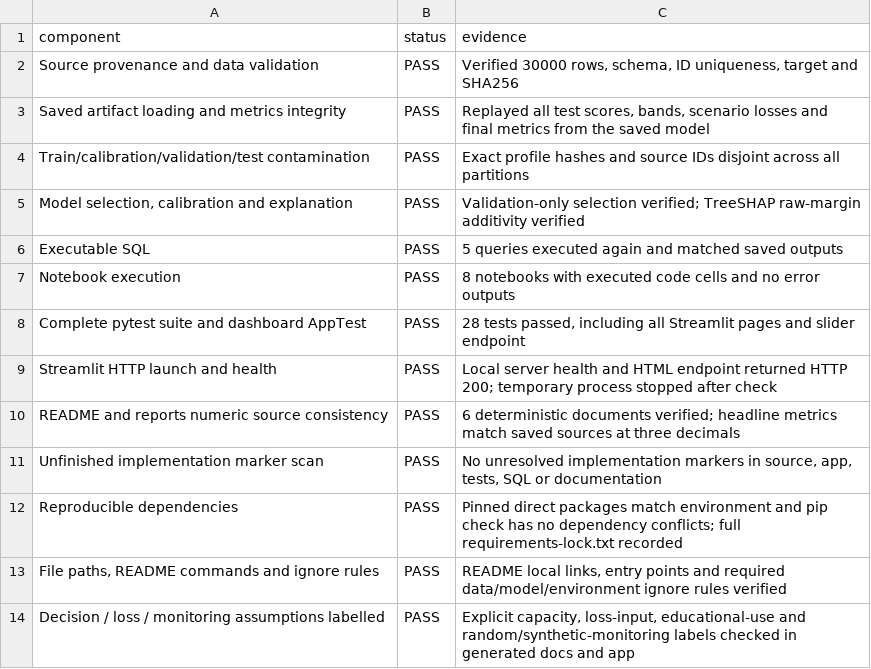
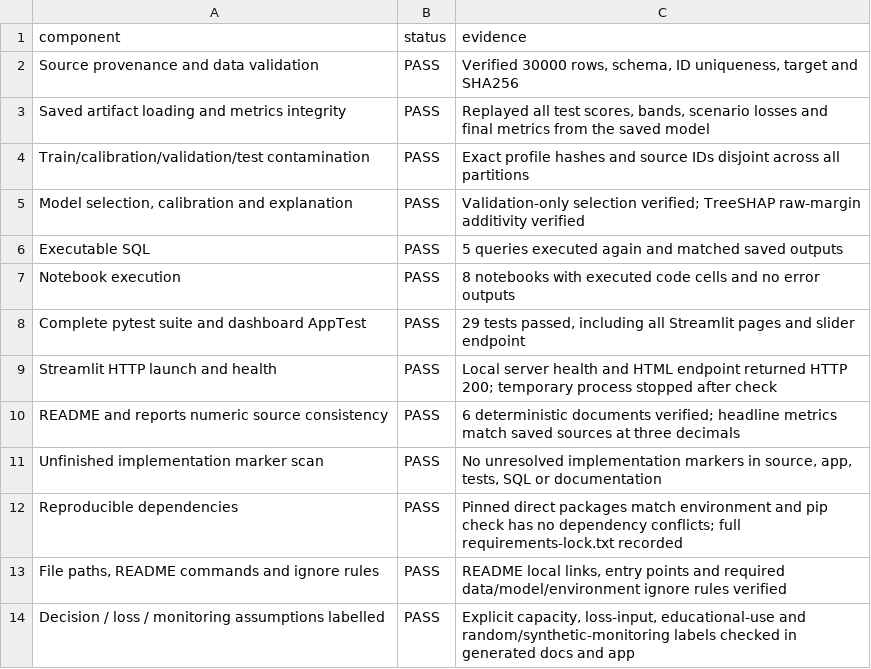
Before and after one commit to akashsmb10/explainable-credit-risk, a CSV file: artifacts/tables/final_audit.csv, drawn as a sheet.

Commit message:
feat: show artifact-backed business takeaways on dashboards

```diff
--- a/artifacts/tables/final_audit.csv
+++ b/artifacts/tables/final_audit.csv
@@ -7,3 +7,3 @@ Executable SQL,PASS,5 queries executed again and matched saved outputs
 Notebook execution,PASS,8 notebooks with executed code cells and no error outputs
-Complete pytest suite and dashboard AppTest,PASS,"28 tests passed, including all Streamlit pages and slider endpoint"
+Complete pytest suite and dashboard AppTest,PASS,"29 tests passed, including all Streamlit pages and slider endpoint"
 Streamlit HTTP launch and health,PASS,Local server health and HTML endpoint returned HTTP 200; temporary process stopped after check
```
Also changed, not shown: 19 other files.
